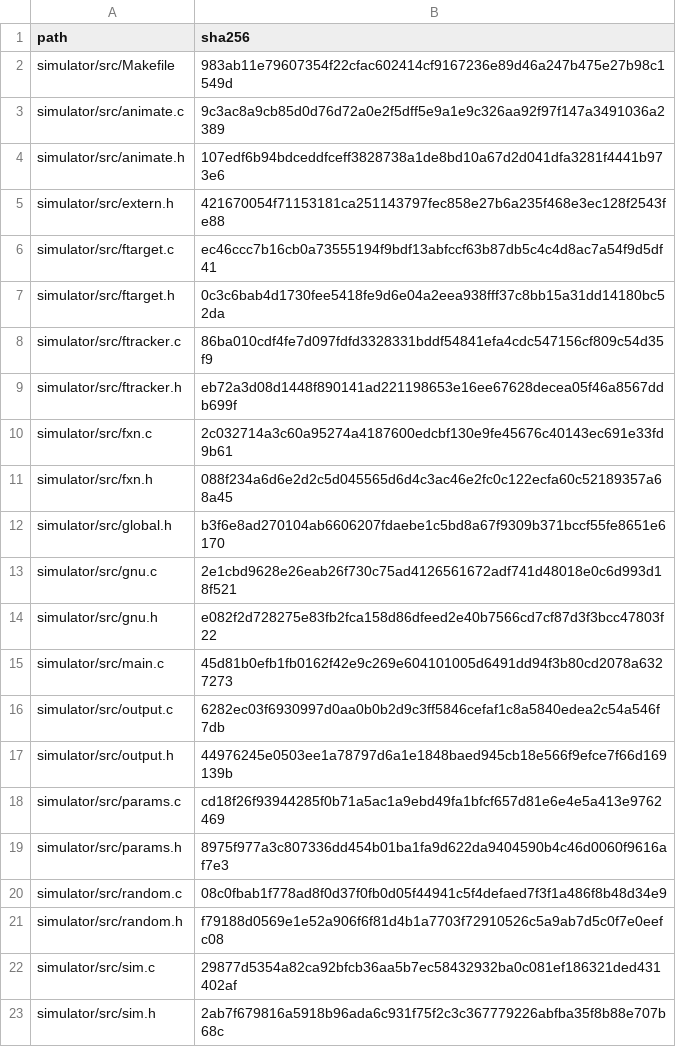
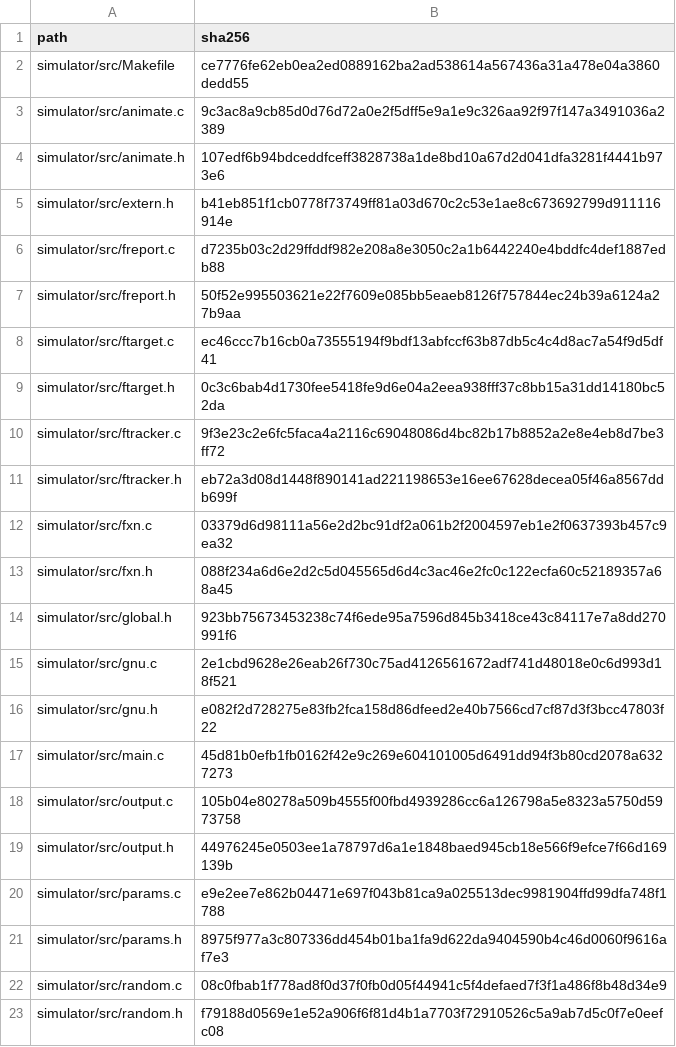
Before and after one commit to MaryamKebari/pta-swarm-task-allocation, a CSV file: data/provenance/simulator_source_sha256.csv, drawn as a sheet; only a part is shown; the shorter side is filled out with more unchanged rows.

```diff
--- a/data/provenance/simulator_source_sha256.csv
+++ b/data/provenance/simulator_source_sha256.csv
@@ -1,13 +1,15 @@
 path,sha256
-simulator/src/Makefile,983ab11e79607354f22cfac602414cf9167236e89d46a247b475e27b98c1549d
+simulator/src/Makefile,ce7776fe62eb0ea2ed0889162ba2ad538614a567436a31a478e04a3860dedd55
 simulator/src/animate.c,9c3ac8a9cb85d0d76d72a0e2f5dff5e9a1e9c326aa92f97f147a3491036a2389
 simulator/src/animate.h,107edf6b94bdceddfceff3828738a1de8bd10a67d2d041dfa3281f4441b973e6
-simulator/src/extern.h,421670054f71153181ca251143797fec858e27b6a235f468e3ec128f2543fe88
+simulator/src/extern.h,b41eb851f1cb0778f73749ff81a03d670c2c53e1ae8c673692799d911116914e
+simulator/src/freport.c,d7235b03c2d29ffddf982e208a8e3050c2a1b6442240e4bddfc4def1887edb88
+simulator/src/freport.h,50f52e995503621e22f7609e085bb5eaeb8126f757844ec24b39a6124a27b9aa
 simulator/src/ftarget.c,ec46ccc7b16cb0a73555194f9bdf13abfccf63b87db5c4c4d8ac7a54f9d5df41
 simulator/src/ftarget.h,0c3c6bab4d1730fee5418fe9d6e04a2eea938fff37c8bb15a31dd14180bc52da
-simulator/src/ftracker.c,86ba010cdf4fe7d097fdfd3328331bddf54841efa4cdc547156cf809c54d35f9
+simulator/src/ftracker.c,9f3e23c2e6fc5faca4a2116c69048086d4bc82b17b8852a2e8e4eb8d7be3ff72
 simulator/src/ftracker.h,eb72a3d08d1448f890141ad221198653e16ee67628decea05f46a8567ddb699f
-simulator/src/fxn.c,2c032714a3c60a95274a4187600edcbf130e9fe45676c40143ec691e33fd9b61
+simulator/src/fxn.c,03379d6d98111a56e2d2bc91df2a061b2f2004597eb1e2f0637393b457c9ea32
 simulator/src/fxn.h,088f234a6d6e2d2c5d045565d6d4c3ac46e2fc0c122ecfa60c52189357a68a45
-simulator/src/global.h,b3f6e8ad270104ab6606207fdaebe1c5bd8a67f9309b371bccf55fe8651e6170
+simulator/src/global.h,923bb75673453238c74f6ede95a7596d845b3418ce43c84117e7a8dd270991f6
 simulator/src/gnu.c,2e1cbd9628e26eab26f730c75ad4126561672adf741d48018e0c6d993d18f521
@@ -15,5 +17,5 @@ simulator/src/gnu.h,e082f2d728275e83fb2fca158d86dfeed2e40b7566cd7cf87d3f3bcc4780
 simulator/src/main.c,45d81b0efb1fb0162f42e9c269e604101005d6491dd94f3b80cd2078a6327273
-simulator/src/output.c,6282ec03f6930997d0aa0b0b2d9c3ff5846cefaf1c8a5840edea2c54a546f7db
+simulator/src/output.c,105b04e80278a509b4555f00fbd4939286cc6a126798a5e8323a5750d5973758
 simulator/src/output.h,44976245e0503ee1a78797d6a1e1848baed945cb18e566f9efce7f66d169139b
-simulator/src/params.c,cd18f26f93944285f0b71a5ac1a9ebd49fa1bfcf657d81e6e4e5a413e9762469
+simulator/src/params.c,e9e2ee7e862b04471e697f043b81ca9a025513dec9981904ffd99dfa748f1788
 simulator/src/params.h,8975f977a3c807336dd454b01ba1fa9d622da9404590b4c46d0060f9616af7e3
```
Also changed, not shown: 15 other files.
